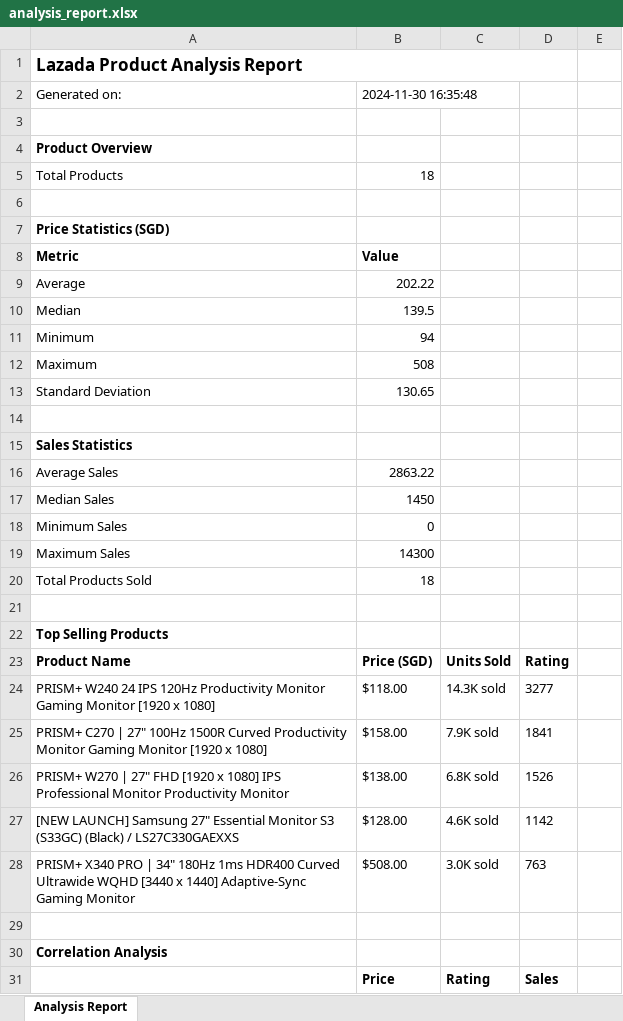
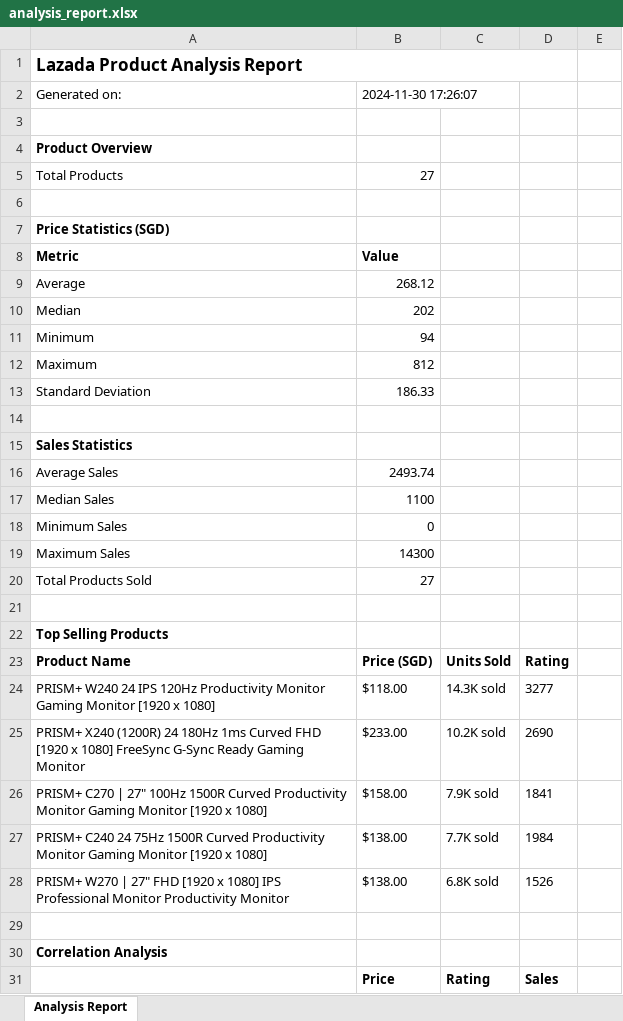
Before and after one commit to Le-Jared/stealth-selenium-scrapper, an Excel workbook: analysis_results/analysis_report.xlsx, sheet Analysis Report, drawn as a sheet; only a part is shown; values as stored, in another font and other column widths than the file's, no borders; charts and pictures not drawn; removed rows and columns are numbered as before the commit, all else as after; the diff covers the shown part only; the diff names each change by its address in the sheet, - before the commit and + after, or states it on an @@ line.

```diff
--- a/analysis_results/analysis_report.xlsx (sheet Analysis Report)
+++ b/analysis_results/analysis_report.xlsx (sheet Analysis Report)
-B2: 2024-11-30 16:35:48
+B2: 2024-11-30 17:26:07
-B5: 18
+B5: 27
-B9: 202.22
+B9: 268.12
-B10: 139.5
+B10: 202
-B12: 508
+B12: 812
-B13: 130.65
+B13: 186.33
-B16: 2863.22
+B16: 2493.74
-B17: 1450
+B17: 1100
-B20: 18
+B20: 27
+row 25: PRISM+ X240 (1200R) 24 180Hz 1ms Curved FHD [1920 x 1080] FreeSync G-Sync Ready Gaming Monitor | $233.00 | 10.2K sold | 2690
+row 27: PRISM+ C240 24 75Hz 1500R Curved Productivity Monitor Gaming Monitor [1920 x 1080] | $138.00 | 7.7K sold | 1984
-row 27: [NEW LAUNCH] Samsung 27" Essential Monitor S3 (S33GC) (Black) / LS27C330GAEXXS | $128.00 | 4.6K sold | 1142
-row 28: PRISM+ X340 PRO | 34" 180Hz 1ms HDR400 Curved Ultrawide WQHD [3440 x 1440] Adaptive-Sync Gaming Monitor | $508.00 | 3.0K sold | 763
```
Also changed, not shown: 4 edited cells elsewhere in this sheet, charts or pictures, 6 other files.
